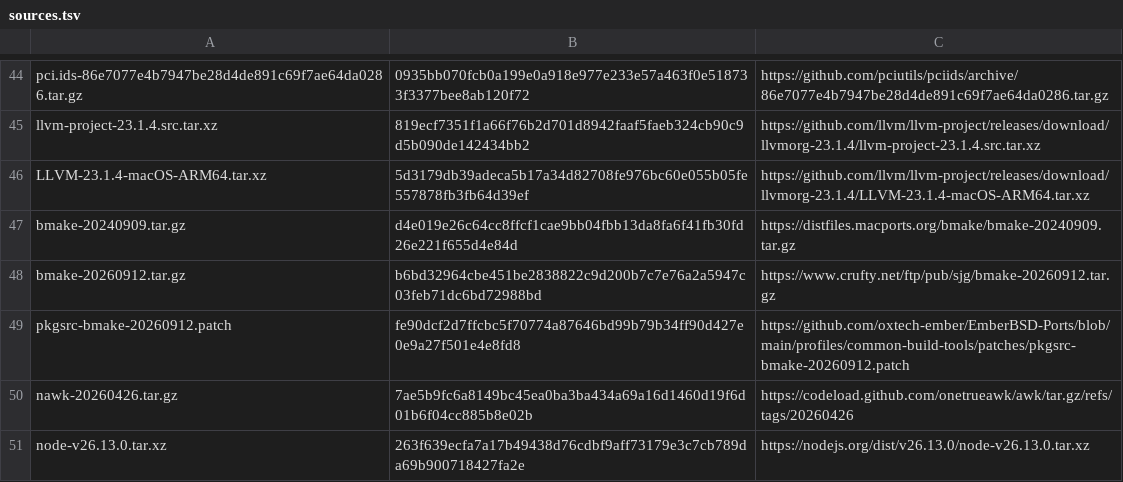
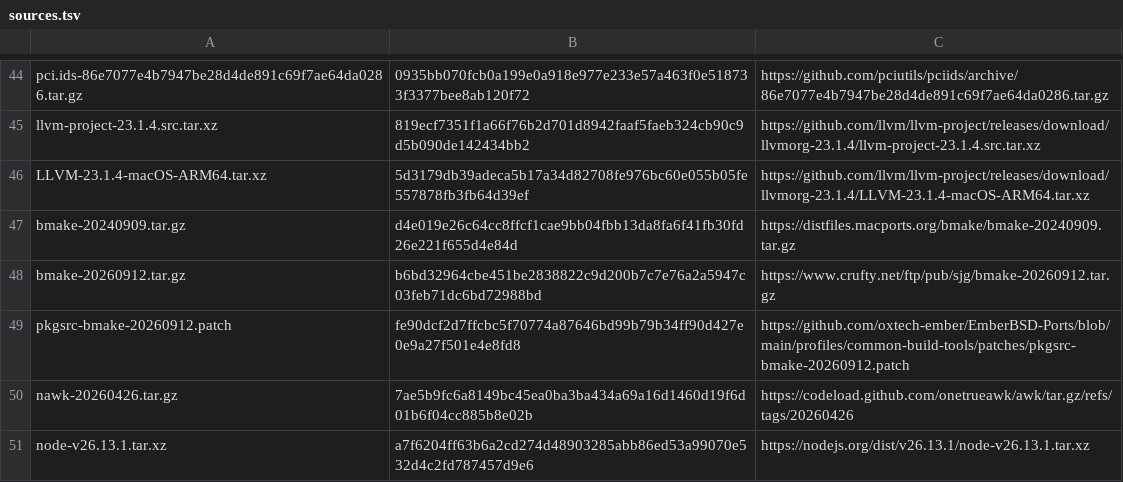
Before and after one commit to oxtech-ember/EmberBSD-Ports, a TSV file: profiles/common-build-tools/sources.tsv, drawn as a sheet; only a part is shown, gaps mark what is left out.

Commit message:
Update shared Node security dependencies

```diff
--- a/profiles/common-build-tools/sources.tsv
+++ b/profiles/common-build-tools/sources.tsv
@@ -50,2 +50,2 @@ pkgsrc-bmake-20260912.patch	fe90dcf2d7ffcbc5f70774a87646bd99b79b34ff90d427e0e9a2
 nawk-20260426.tar.gz	7ae5b9fc6a8149bc45ea0ba3ba434a69a16d1460d19f6d01b6f04cc885b8e02b	https://codeload.github.com/onetrueawk/awk/tar.gz/refs/tags/20260426
-node-v26.13.0.tar.xz	263f639ecfa7a17b49438d76cdbf9aff73179e3c7cb789da69b900718427fa2e	https://nodejs.org/dist/v26.13.0/node-v26.13.0.tar.xz
+node-v26.13.1.tar.xz	a7f6204ff63b6a2cd274d48903285abb86ed53a99070e532d4c2fd787457d9e6	https://nodejs.org/dist/v26.13.1/node-v26.13.1.tar.xz
```
Also changed, not shown: 26 other files.
